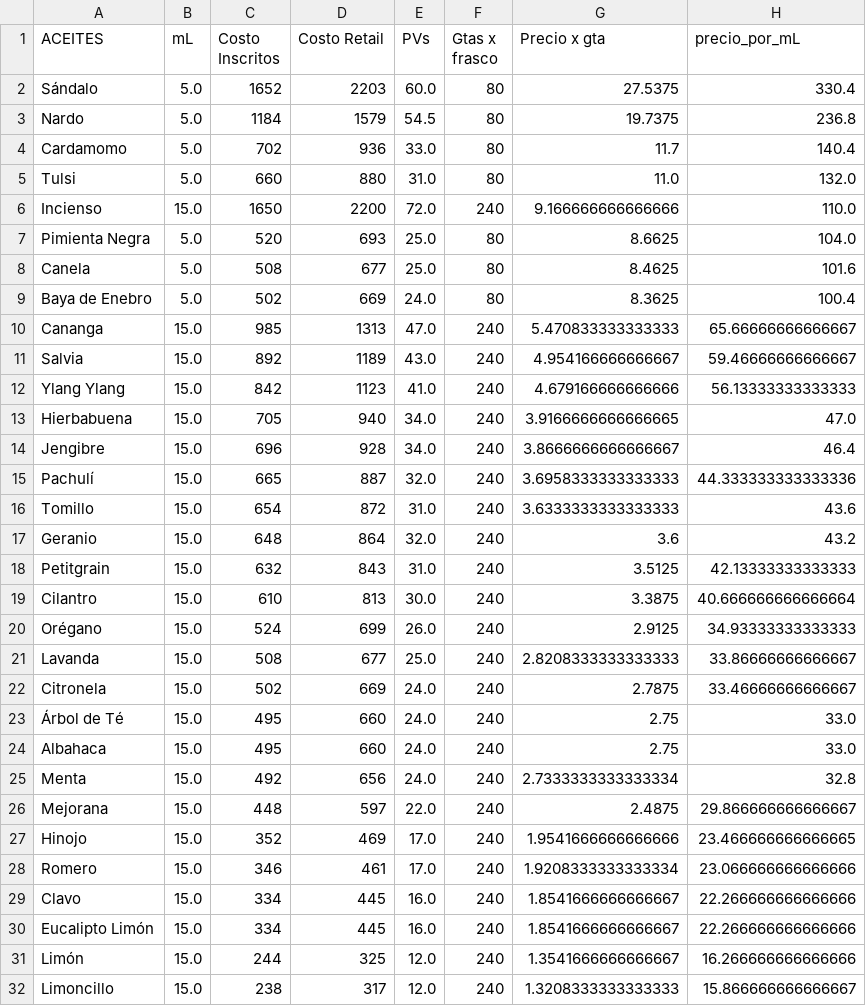
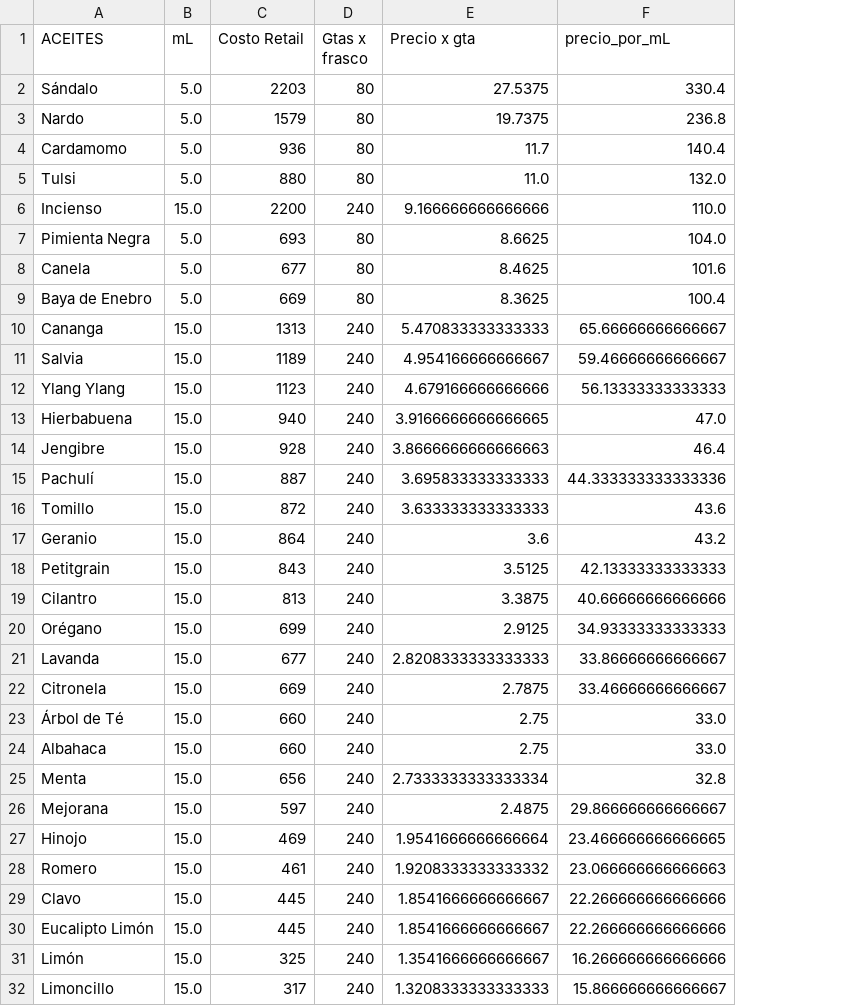
Before and after one commit to PauGarza/Optimizacion-mezclas-ae, a CSV file: data/clean/prices_clean.csv, drawn as a sheet; removed rows and columns are numbered as before the commit, all else as after; the diff names each change by its address in the sheet, - before the commit and + after, or states it on an @@ line.

```diff
--- a/data/clean/prices_clean.csv
+++ b/data/clean/prices_clean.csv
-column C (Costo Inscritos), rows 2-32: 1652 | 1184 | 702 | 660 | 1650 | 520 | 508 | 502 | 985 | 892 | 842 | 705 | 696 | 665 | 654 | 648 | 632 | 610 | 524 | 508 | 502 | 495 | 495 | 492 | 448 | 352 | 346 | 334 | 334 | 244 | 238
-column E (PVs), rows 2-32: 60.0 | 54.5 | 33.0 | 31.0 | 72.0 | 25.0 | 25.0 | 24.0 | 47.0 | 43.0 | 41.0 | 34.0 | 34.0 | 32.0 | 31.0 | 32.0 | 31.0 | 30.0 | 26.0 | 25.0 | 24.0 | 24.0 | 24.0 | 24.0 | 22.0 | 17.0 | 17.0 | 16.0 | 16.0 | 12.0 | 12.0
-E14 (Precio x gta): 3.8666666666666667
+E14 (Precio x gta): 3.8666666666666663
-E15 (Precio x gta): 3.6958333333333333
+E15 (Precio x gta): 3.695833333333333
-E16 (Precio x gta): 3.6333333333333333
+E16 (Precio x gta): 3.633333333333333
-F19 (precio_por_mL): 40.666666666666664
+F19 (precio_por_mL): 40.66666666666666
-E27 (Precio x gta): 1.9541666666666666
+E27 (Precio x gta): 1.9541666666666664
-E28 (Precio x gta): 1.9208333333333334
+E28 (Precio x gta): 1.9208333333333332
-F28 (precio_por_mL): 23.066666666666666
+F28 (precio_por_mL): 23.066666666666663
```
Also changed, not shown: data/clean/therapy_clean.csv, 7 other files.
